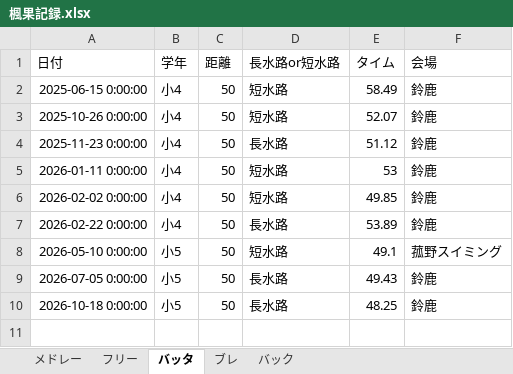
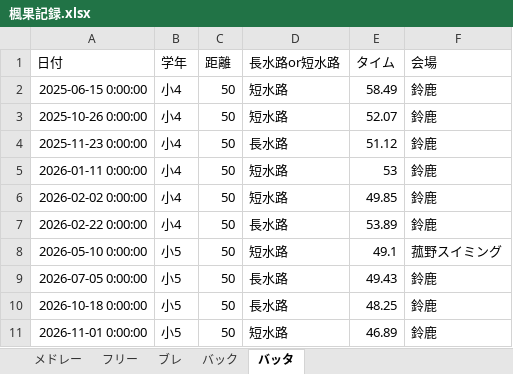
Before and after one commit to shimo2829/fuka-swim, an Excel workbook: 楓果記録.xlsx, sheet バッタ, drawn as a sheet; values as stored, in another font and other column widths than the file's, no borders; the diff names each change by its address in the sheet, - before the commit and + after, or states it on an @@ line.

Commit message:
Add record: バッタ 50m

```diff
--- a/楓果記録.xlsx (sheet バッタ)
+++ b/楓果記録.xlsx (sheet バッタ)
@@ sheet tab order changed: メドレー | フリー | ブレ | バック | バッタ @@
+row 11: 2026-11-01 0:00:00 | 小5 | 50 | 短水路 | 46.89 | 鈴鹿
```
